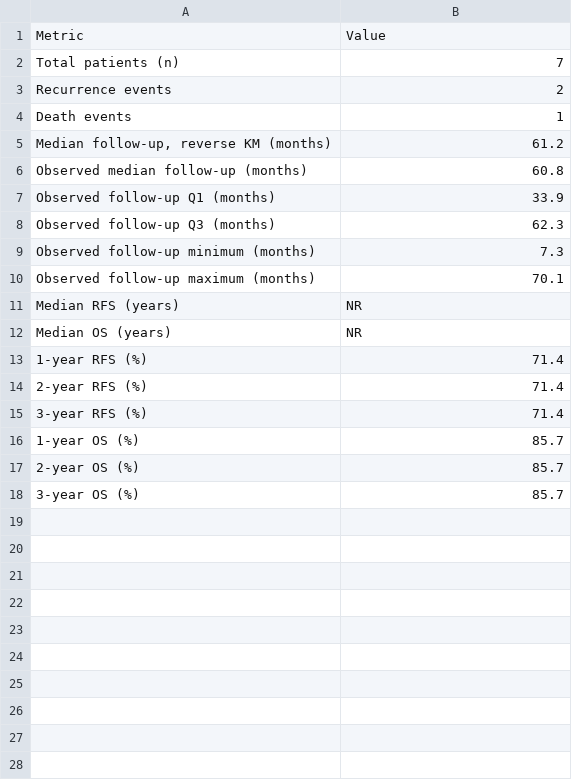
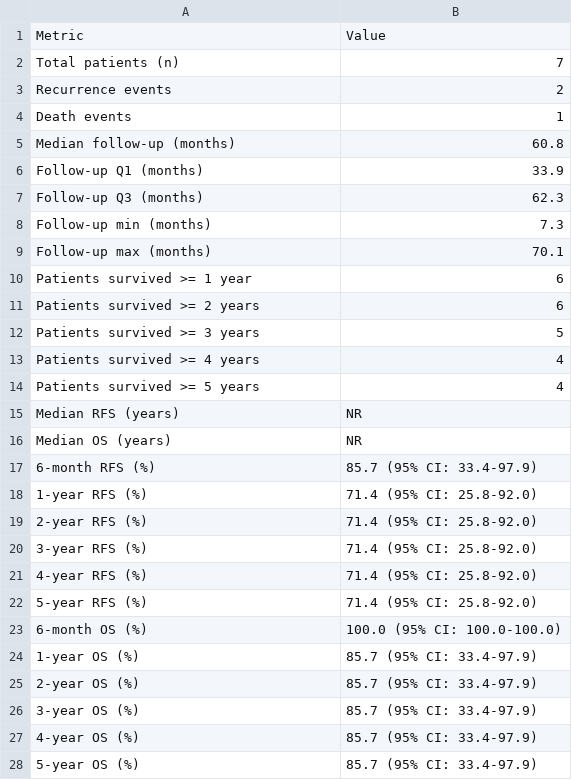
Before and after one commit to soumikp/ldlt-icca-survival, a CSV file: output/survival_summary_table.csv, drawn as a sheet.

Commit message:
Regenerate outputs from km_analysis.R
The previous figures and tables predated this script and reported
plain-scale confidence intervals. Regenerating against the study
cohort reproduces the log-log intervals in the manuscript:
5-year OS 85.7% (33.4-97.9), 5-year RFS 71.4% (25.8-92.0).

Also enables the summary-table write.csv call.

```diff
--- a/output/survival_summary_table.csv
+++ b/output/survival_summary_table.csv
@@ -4,15 +4,25 @@
 "Death events","1"
-"Median follow-up, reverse KM (months)","61.2"
-"Observed median follow-up (months)","60.8"
-"Observed follow-up Q1 (months)","33.9"
-"Observed follow-up Q3 (months)","62.3"
-"Observed follow-up minimum (months)","7.3"
-"Observed follow-up maximum (months)","70.1"
+"Median follow-up (months)","60.8"
+"Follow-up Q1 (months)","33.9"
+"Follow-up Q3 (months)","62.3"
+"Follow-up min (months)","7.3"
+"Follow-up max (months)","70.1"
+"Patients survived >= 1 year","6"
+"Patients survived >= 2 years","6"
+"Patients survived >= 3 years","5"
+"Patients survived >= 4 years","4"
+"Patients survived >= 5 years","4"
 "Median RFS (years)","NR"
 "Median OS (years)","NR"
-"1-year RFS (%)","71.4"
-"2-year RFS (%)","71.4"
-"3-year RFS (%)","71.4"
-"1-year OS (%)","85.7"
-"2-year OS (%)","85.7"
-"3-year OS (%)","85.7"
+"6-month RFS (%)","85.7 (95% CI: 33.4-97.9)"
+"1-year RFS (%)","71.4 (95% CI: 25.8-92.0)"
+"2-year RFS (%)","71.4 (95% CI: 25.8-92.0)"
+"3-year RFS (%)","71.4 (95% CI: 25.8-92.0)"
+"4-year RFS (%)","71.4 (95% CI: 25.8-92.0)"
+"5-year RFS (%)","71.4 (95% CI: 25.8-92.0)"
+"6-month OS (%)","100.0 (95% CI: 100.0-100.0)"
+"1-year OS (%)","85.7 (95% CI: 33.4-97.9)"
+"2-year OS (%)","85.7 (95% CI: 33.4-97.9)"
+"3-year OS (%)","85.7 (95% CI: 33.4-97.9)"
+"4-year OS (%)","85.7 (95% CI: 33.4-97.9)"
+"5-year OS (%)","85.7 (95% CI: 33.4-97.9)"
```
Also changed, not shown: output/survival_estimates_with_CI.csv, 5 other files.
